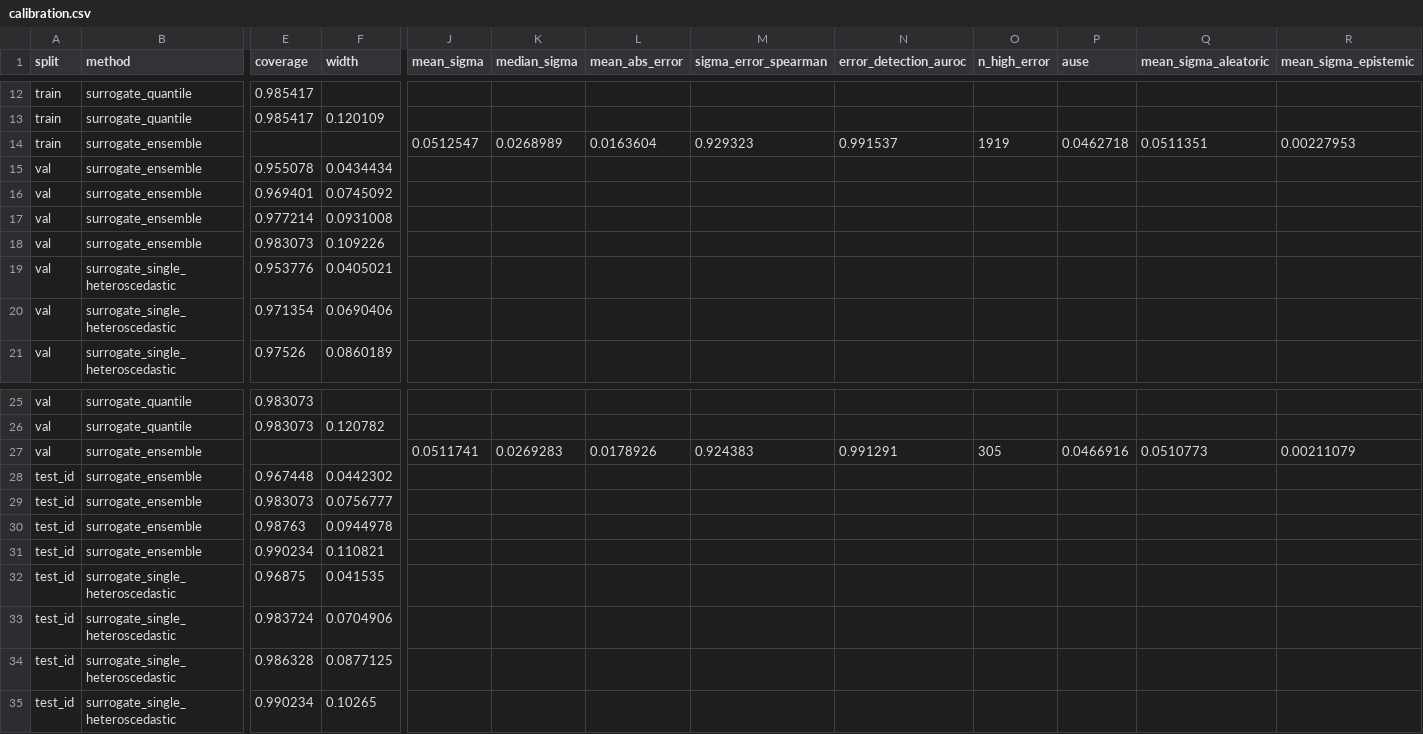
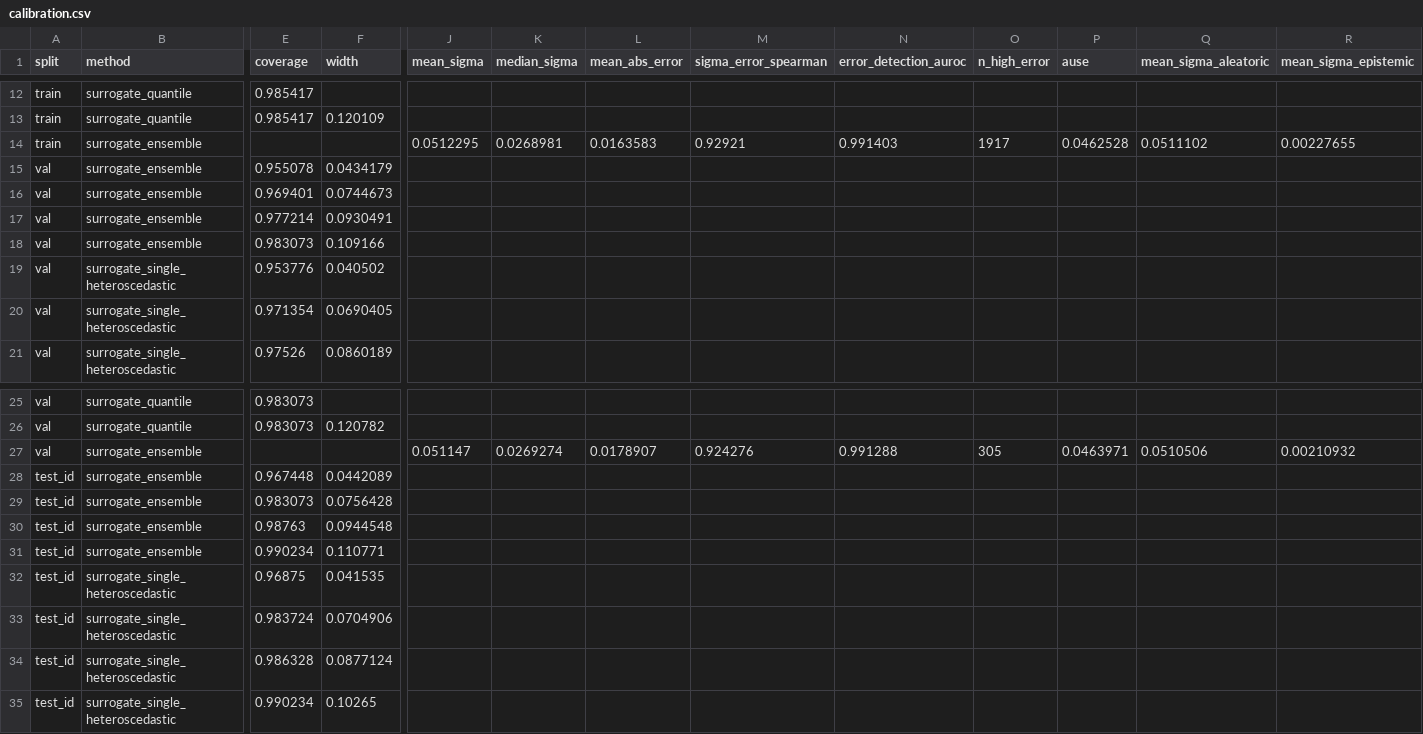
Before and after one commit to arslan-ahm/supply-network-disruption-surrogate, a CSV file: results/tables/calibration.csv, drawn as a sheet; only a part is shown, gaps mark what is left out; the diff covers the shown part only; the diff names each change by its address in the sheet, - before the commit and + after, or states it on an @@ line.

```diff
--- a/results/tables/calibration.csv
+++ b/results/tables/calibration.csv
-J14 (mean_sigma): 0.0512547
+J14 (mean_sigma): 0.0512295
-K14 (median_sigma): 0.0268989
+K14 (median_sigma): 0.0268981
-L14 (mean_abs_error): 0.0163604
+L14 (mean_abs_error): 0.0163583
-M14 (sigma_error_spearman): 0.929323
+M14 (sigma_error_spearman): 0.92921
-N14 (error_detection_auroc): 0.991537
+N14 (error_detection_auroc): 0.991403
-O14 (n_high_error): 1919
+O14 (n_high_error): 1917
-P14 (ause): 0.0462718
+P14 (ause): 0.0462528
-Q14 (mean_sigma_aleatoric): 0.0511351
+Q14 (mean_sigma_aleatoric): 0.0511102
-R14 (mean_sigma_epistemic): 0.00227953
+R14 (mean_sigma_epistemic): 0.00227655
-F15 (width): 0.0434434
+F15 (width): 0.0434179
-F16 (width): 0.0745092
+F16 (width): 0.0744673
-F17 (width): 0.0931008
+F17 (width): 0.0930491
-F18 (width): 0.109226
+F18 (width): 0.109166
-F19 (width): 0.0405021
+F19 (width): 0.040502
-F20 (width): 0.0690406
+F20 (width): 0.0690405
-J27 (mean_sigma): 0.0511741
+J27 (mean_sigma): 0.051147
-K27 (median_sigma): 0.0269283
+K27 (median_sigma): 0.0269274
-L27 (mean_abs_error): 0.0178926
+L27 (mean_abs_error): 0.0178907
-M27 (sigma_error_spearman): 0.924383
+M27 (sigma_error_spearman): 0.924276
-N27 (error_detection_auroc): 0.991291
+N27 (error_detection_auroc): 0.991288
-P27 (ause): 0.0466916
+P27 (ause): 0.0463971
-Q27 (mean_sigma_aleatoric): 0.0510773
+Q27 (mean_sigma_aleatoric): 0.0510506
-R27 (mean_sigma_epistemic): 0.00211079
+R27 (mean_sigma_epistemic): 0.00210932
-F28 (width): 0.0442302
+F28 (width): 0.0442089
-F29 (width): 0.0756777
+F29 (width): 0.0756428
-F30 (width): 0.0944978
+F30 (width): 0.0944548
-F31 (width): 0.110821
+F31 (width): 0.110771
-F34 (width): 0.0877125
+F34 (width): 0.0877124
```
Also changed, not shown: 77 edited cells elsewhere in this file, results/tables/generalisation.csv, results/tables/method_comparison.csv, 8 other files.
